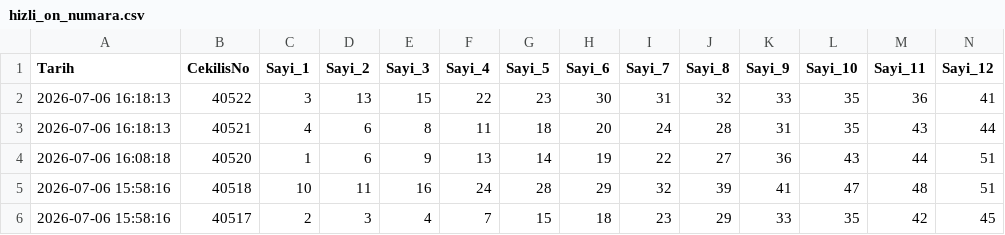
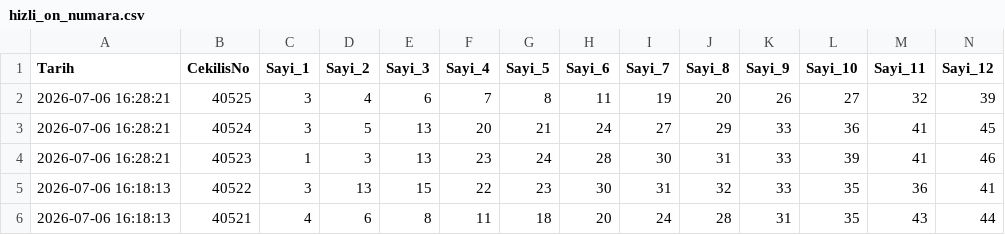
Before and after one commit to egemenulucay-52/hizli-on-numara, a CSV file: hizli_on_numara.csv, drawn as a sheet; only a part is shown; the shorter side is filled out with more unchanged rows; rows hold the shown columns only; the diff names each change by its address in the sheet, - before the commit and + after, or states it on an @@ line.

```diff
--- a/hizli_on_numara.csv
+++ b/hizli_on_numara.csv
+row 2: 2026-07-06 16:28:21 | 40525 | 3 | 4 | 6 | 7 | 8 | 11 | 19 | 20 | 26 | 27 | 32 | 39
+row 3: 2026-07-06 16:28:21 | 40524 | 3 | 5 | 13 | 20 | 21 | 24 | 27 | 29 | 33 | 36 | 41 | 45
+row 4: 2026-07-06 16:28:21 | 40523 | 1 | 3 | 13 | 23 | 24 | 28 | 30 | 31 | 33 | 39 | 41 | 46
```
Also changed, not shown: grup_analizi.csv, 1 other file.
